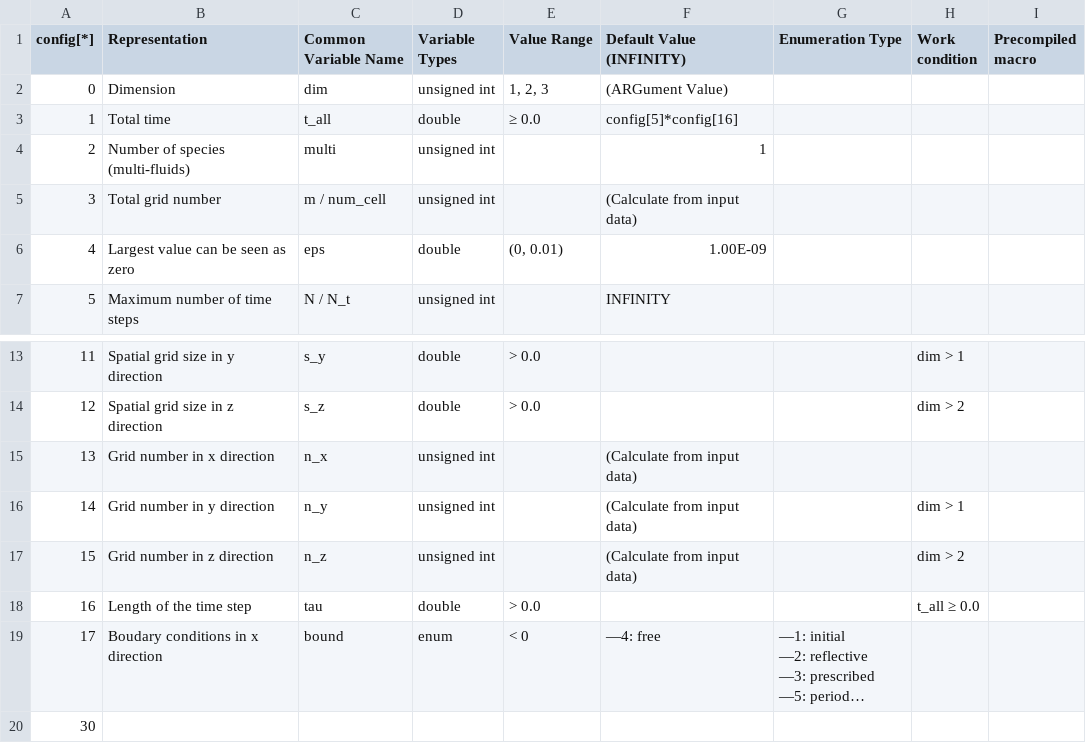
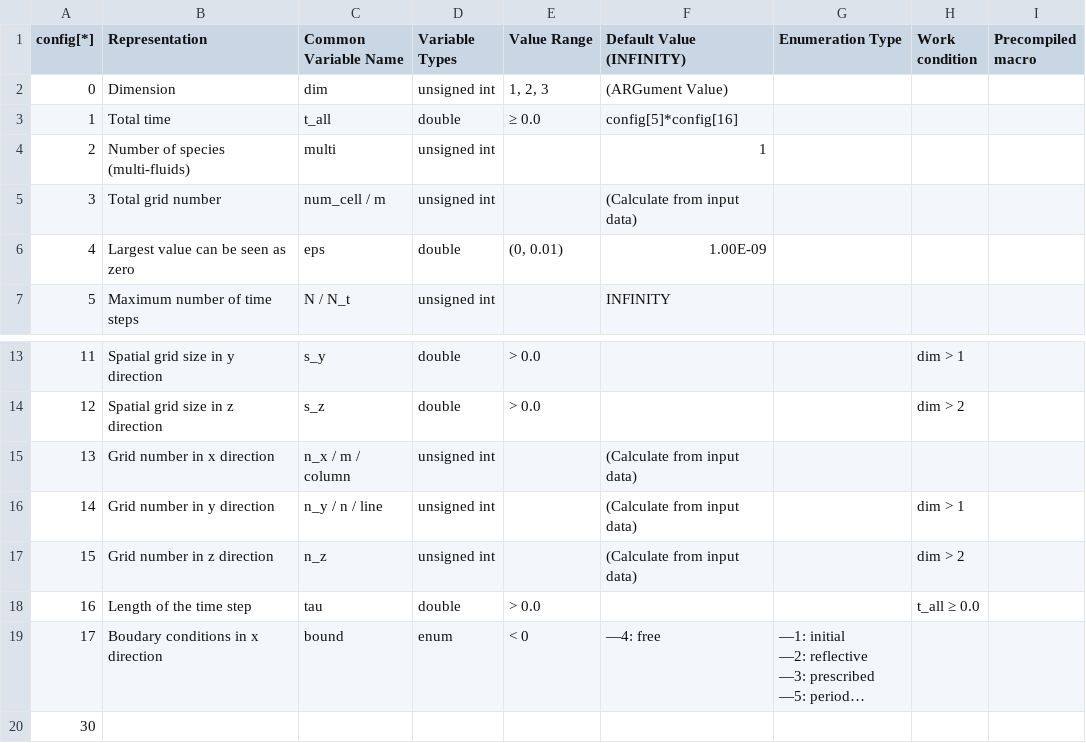
Before and after one commit to ximlel/HydroCODE-Fusion, a CSV file: doc/config.csv, drawn as a sheet; only a part is shown, gaps mark what is left out; long unchanged cells end in ….

```diff
--- a/doc/config.csv
+++ b/doc/config.csv
@@ -4,3 +4,3 @@ config[*],Representation ,Common Variable Name,Variable Types,Value Range,Defaul
 2,Number of species (multi-fluids),multi,unsigned int,,1,,,
-3,Total grid number,m / num_cell,unsigned int,,(Calculate from input data),,,
+3,Total grid number,num_cell / m,unsigned int,,(Calculate from input data),,,
 4,Largest value can be seen as zero,eps,double,"(0, 0.01)",1.00E-09,,,
@@ -16,4 +16,4 @@ config[*],Representation ,Common Variable Name,Variable Types,Value Range,Defaul
 12,Spatial grid size in z direction,s_z,double,> 0.0,,,dim > 2,
-13,Grid number in x direction   ,n_x,unsigned int,,(Calculate from input data),,,
-14,Grid number in y direction  ,n_y,unsigned int,,(Calculate from input data),,dim > 1,
+13,Grid number in x direction   ,n_x / m / column,unsigned int,,(Calculate from input data),,,
+14,Grid number in y direction  ,n_y / n / line,unsigned int,,(Calculate from input data),,dim > 1,
 15,Grid number in z direction ,n_z,unsigned int,,(Calculate from input data),,dim > 2,
```
Also changed, not shown: 21 other files.
